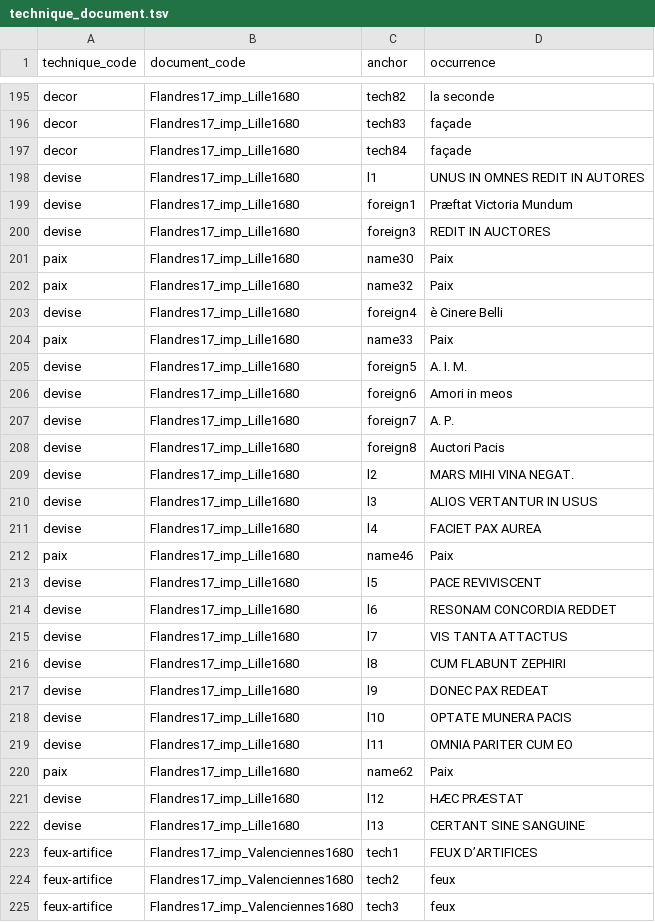
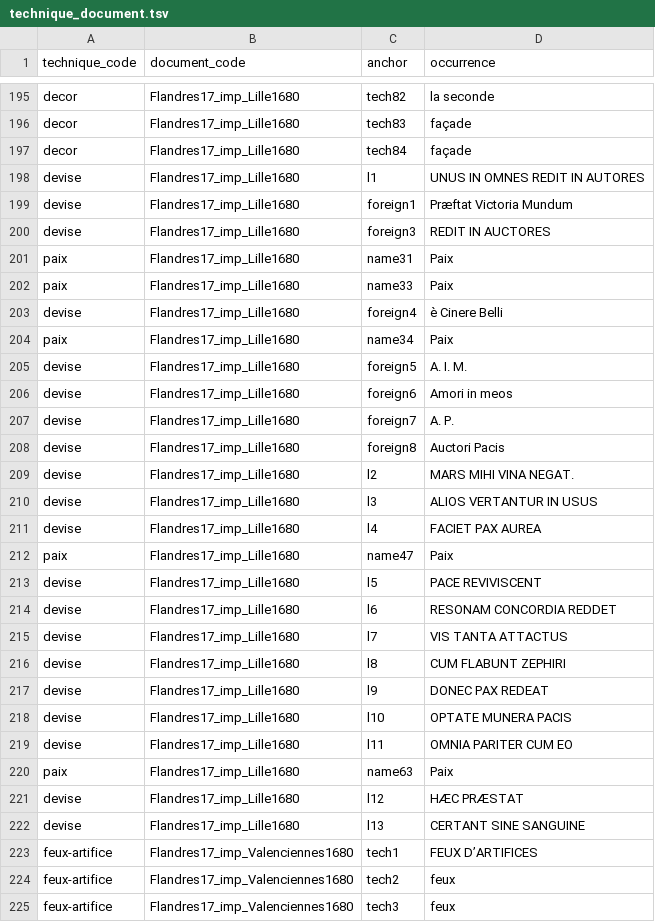
Before and after one commit to fetes17/merveilles17, a TSV file: site/data/technique_document.tsv, drawn as a sheet; only a part is shown, gaps mark what is left out.

```diff
--- a/site/data/technique_document.tsv
+++ b/site/data/technique_document.tsv
@@ -200,6 +200,6 @@ devise	Flandres17_imp_Lille1680	foreign1	Præftat Victoria Mundum
 devise	Flandres17_imp_Lille1680	foreign3	REDIT IN AUCTORES
-paix	Flandres17_imp_Lille1680	name30	Paix
-paix	Flandres17_imp_Lille1680	name32	Paix
+paix	Flandres17_imp_Lille1680	name31	Paix
+paix	Flandres17_imp_Lille1680	name33	Paix
 devise	Flandres17_imp_Lille1680	foreign4	è Cinere Belli
-paix	Flandres17_imp_Lille1680	name33	Paix
+paix	Flandres17_imp_Lille1680	name34	Paix
 devise	Flandres17_imp_Lille1680	foreign5	A. I. M.
@@ -211,3 +211,3 @@ devise	Flandres17_imp_Lille1680	l3	ALIOS VERTANTUR IN USUS
 devise	Flandres17_imp_Lille1680	l4	FACIET PAX AUREA
-paix	Flandres17_imp_Lille1680	name46	Paix
+paix	Flandres17_imp_Lille1680	name47	Paix
 devise	Flandres17_imp_Lille1680	l5	PACE REVIVISCENT
@@ -219,3 +219,3 @@ devise	Flandres17_imp_Lille1680	l10	OPTATE MUNERA PACIS
 devise	Flandres17_imp_Lille1680	l11	OMNIA PARITER CUM EO
-paix	Flandres17_imp_Lille1680	name62	Paix
+paix	Flandres17_imp_Lille1680	name63	Paix
 devise	Flandres17_imp_Lille1680	l12	HÆC PRÆSTAT
```
Also changed, not shown: site/data/lieu_document.tsv, 2 other files.
